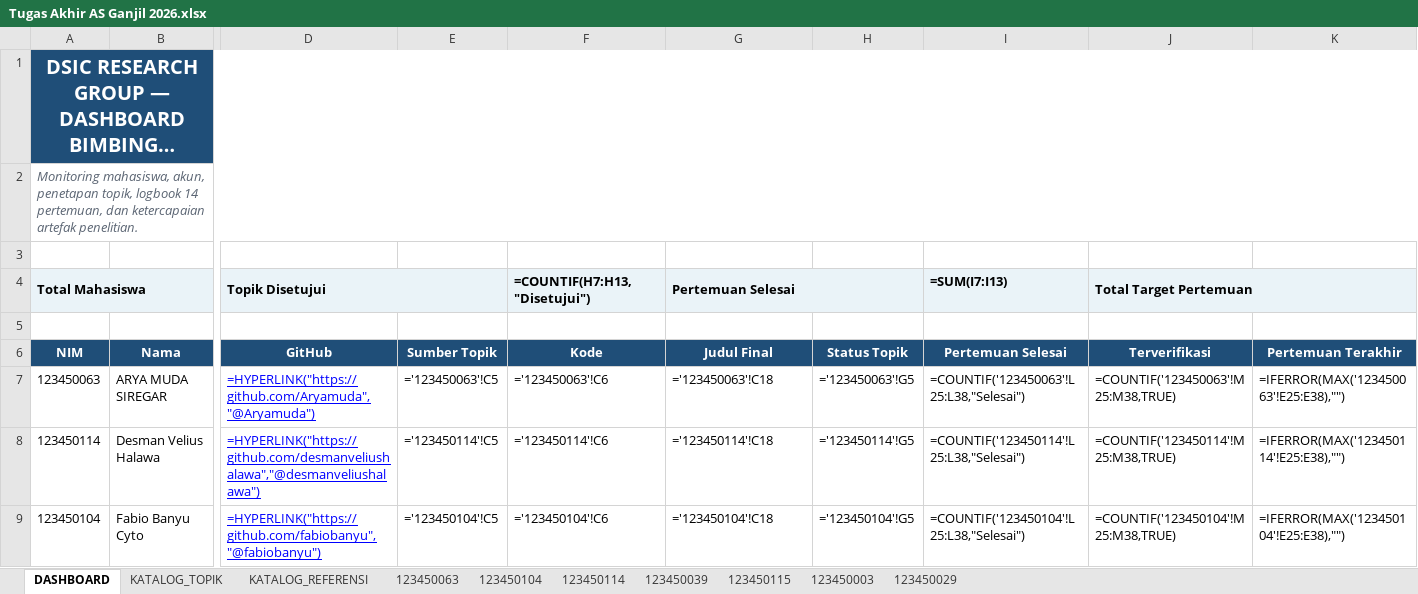
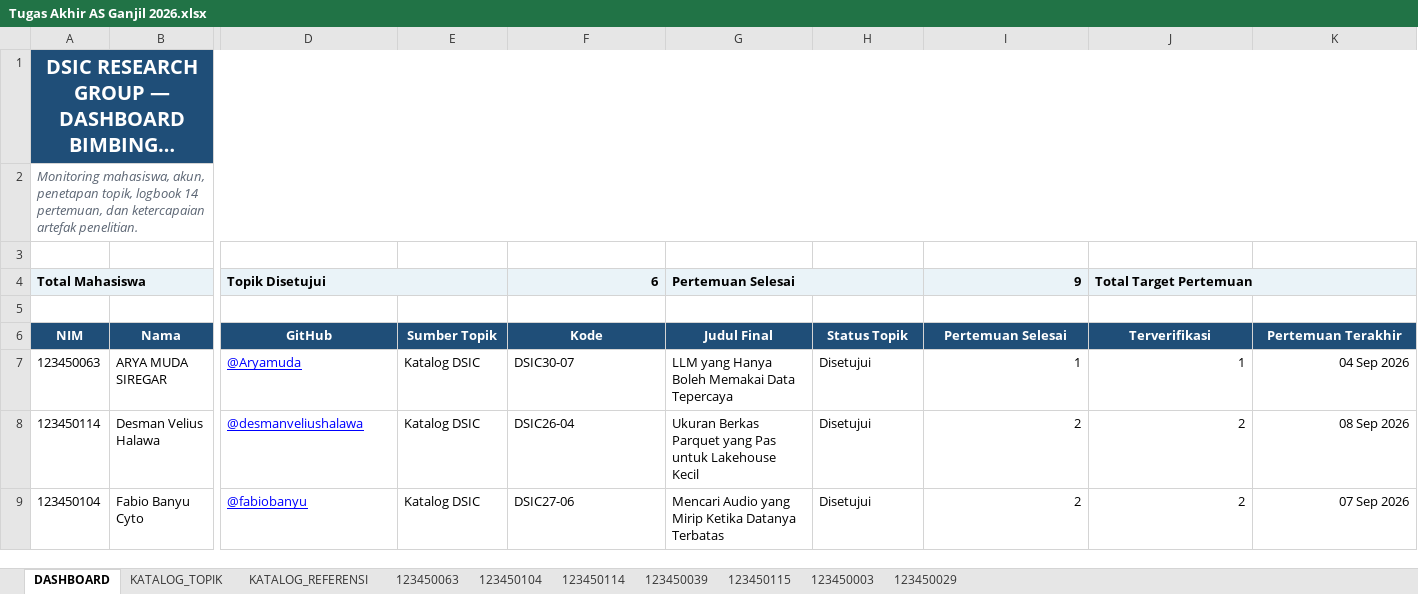
Before and after one commit to Data-Systems-and-Intelligent-Computing/DSIC-2706, an Excel workbook: Tugas Akhir AS Ganjil 2026.xlsx, sheet DASHBOARD, drawn as a sheet; only a part is shown, gaps mark what is left out; long unchanged cells end in …; values as stored, in another font and other column widths than the file's, no borders; formulas without a stored value are shown as written; charts and pictures and conditional formats not drawn; the diff covers the shown part only; the diff names each change by its address in the sheet, - before the commit and + after, or states it on an @@ line.

```diff
--- a/Tugas Akhir AS Ganjil 2026.xlsx (sheet DASHBOARD)
+++ b/Tugas Akhir AS Ganjil 2026.xlsx (sheet DASHBOARD)
-F4: =COUNTIF(H7:H13,"Disetujui")
+F4: 6
-I4: =SUM(I7:I13)
+I4: 9
-D7: =HYPERLINK("https://github.com/Aryamuda","@Aryamuda")
+D7: @Aryamuda
-E7: ='123450063'!C5
+E7: Katalog DSIC
-F7: ='123450063'!C6
+F7: DSIC30-07
-G7: ='123450063'!C18
+G7: LLM yang Hanya Boleh Memakai Data Tepercaya
-H7: ='123450063'!G5
+H7: Disetujui
-I7: =COUNTIF('123450063'!L25:L38,"Selesai")
+I7: 1
-J7: =COUNTIF('123450063'!M25:M38,TRUE)
+J7: 1
-K7: =IFERROR(MAX('123450063'!E25:E38),"")
+K7: 04 Sep 2026
-D8: =HYPERLINK("https://github.com/desmanveliushalawa","@desmanveliushalawa")
+D8: @desmanveliushalawa
-E8: ='123450114'!C5
+E8: Katalog DSIC
-F8: ='123450114'!C6
+F8: DSIC26-04
-G8: ='123450114'!C18
+G8: Ukuran Berkas Parquet yang Pas untuk Lakehouse Kecil
-H8: ='123450114'!G5
+H8: Disetujui
-I8: =COUNTIF('123450114'!L25:L38,"Selesai")
+I8: 2
-J8: =COUNTIF('123450114'!M25:M38,TRUE)
+J8: 2
-K8: =IFERROR(MAX('123450114'!E25:E38),"")
+K8: 08 Sep 2026
-D9: =HYPERLINK("https://github.com/fabiobanyu","@fabiobanyu")
+D9: @fabiobanyu
-E9: ='123450104'!C5
+E9: Katalog DSIC
-F9: ='123450104'!C6
+F9: DSIC27-06
-G9: ='123450104'!C18
+G9: Mencari Audio yang Mirip Ketika Datanya Terbatas
-H9: ='123450104'!G5
+H9: Disetujui
-I9: =COUNTIF('123450104'!L25:L38,"Selesai")
+I9: 2
-J9: =COUNTIF('123450104'!M25:M38,TRUE)
+J9: 2
-K9: =IFERROR(MAX('123450104'!E25:E38),"")
+K9: 07 Sep 2026
```
Also changed, not shown: 32 edited cells elsewhere in this sheet, sheet KATALOG_TOPIK, sheet 123450104, sheet 123450003, sheet 123450039, sheet 123450063, sheet 123450114, 2 more sheets, charts or pictures, 3 other files.
